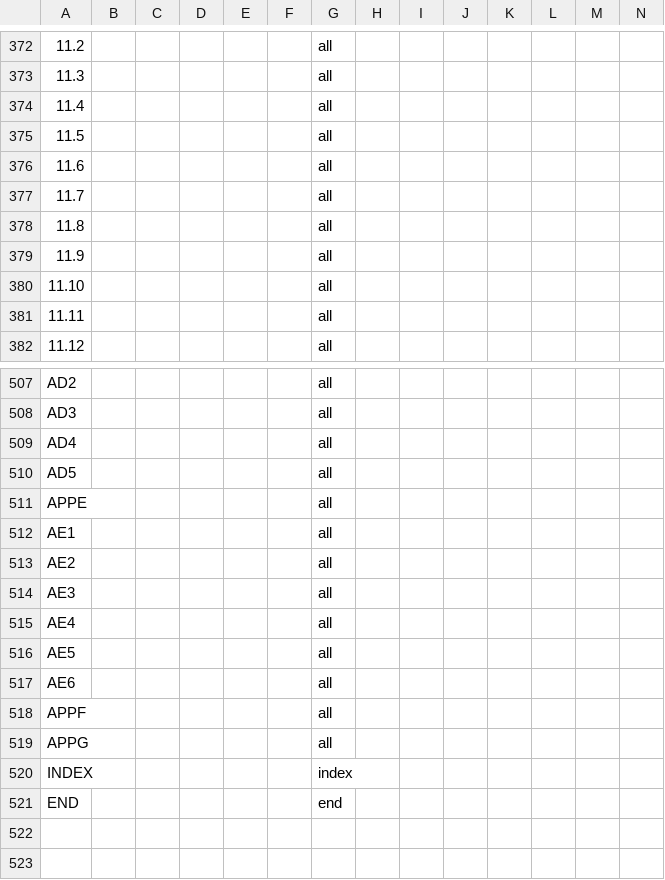
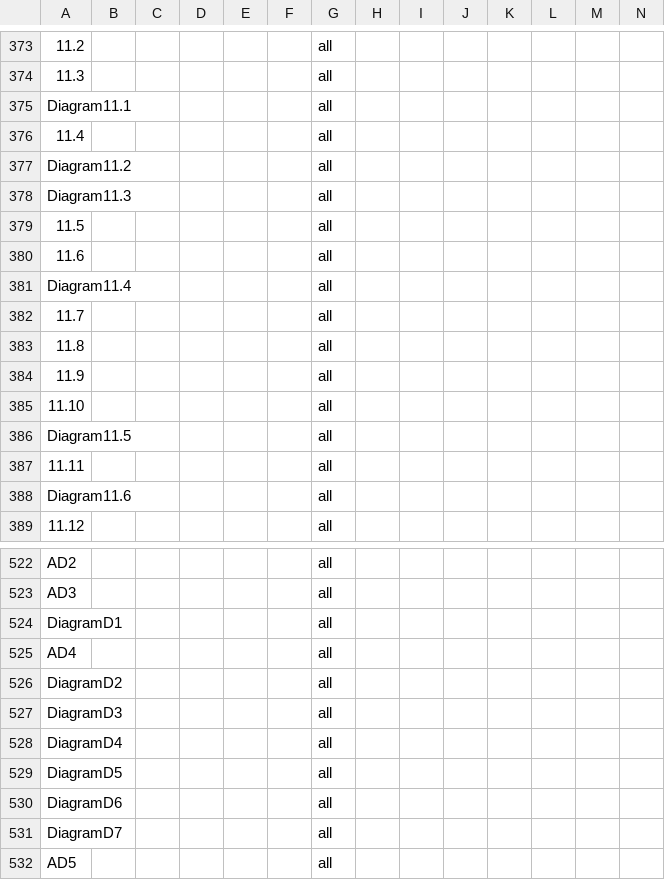
Before and after one commit to mcginnly/uk-regs-parser, a CSV file: csv/excludes.csv, drawn as a sheet; only a part is shown, gaps mark what is left out; the shorter side is filled out with more unchanged rows; rows hold the shown columns only; the diff covers the shown part only; the diff names each change by its address in the sheet, - before the commit and + after, or states it on an @@ line.

Commit message:
add conditional images

```diff
--- a/csv/excludes.csv
+++ b/csv/excludes.csv
+row 375: Diagram11.1 |  |  |  |  |  | all
+row 377: Diagram11.2 |  |  |  |  |  | all
+row 378: Diagram11.3 |  |  |  |  |  | all
+row 381: Diagram11.4 |  |  |  |  |  | all
+row 386: Diagram11.5 |  |  |  |  |  | all
+row 388: Diagram11.6 |  |  |  |  |  | all
+row 524: DiagramD1 |  |  |  |  |  | all
+row 526: DiagramD2 |  |  |  |  |  | all
+row 527: DiagramD3 |  |  |  |  |  | all
+row 528: DiagramD4 |  |  |  |  |  | all
+row 529: DiagramD5 |  |  |  |  |  | all
+row 530: DiagramD6 |  |  |  |  |  | all
+row 531: DiagramD7 |  |  |  |  |  | all
```
Also changed, not shown: 10 added rows, 1 removed row, 3 moved rows and 6 edited cells elsewhere in this file.
